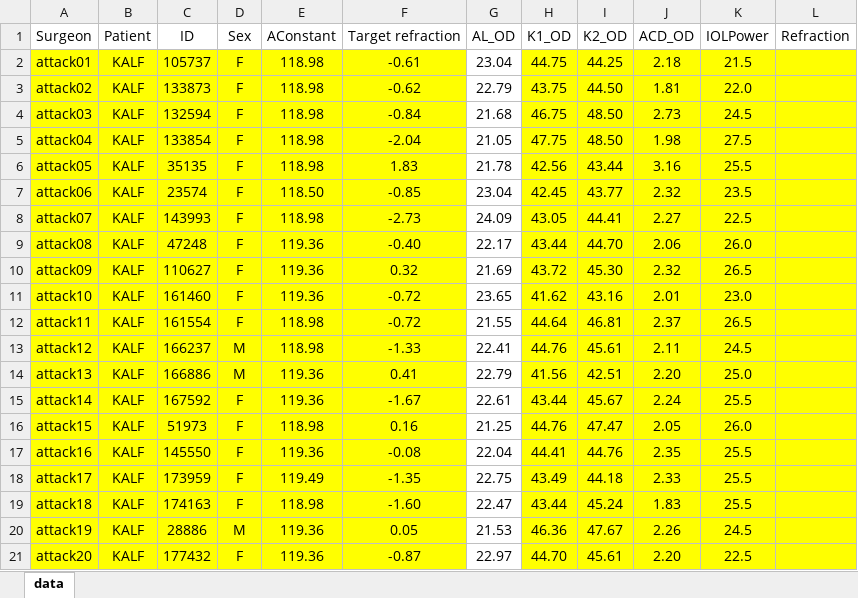
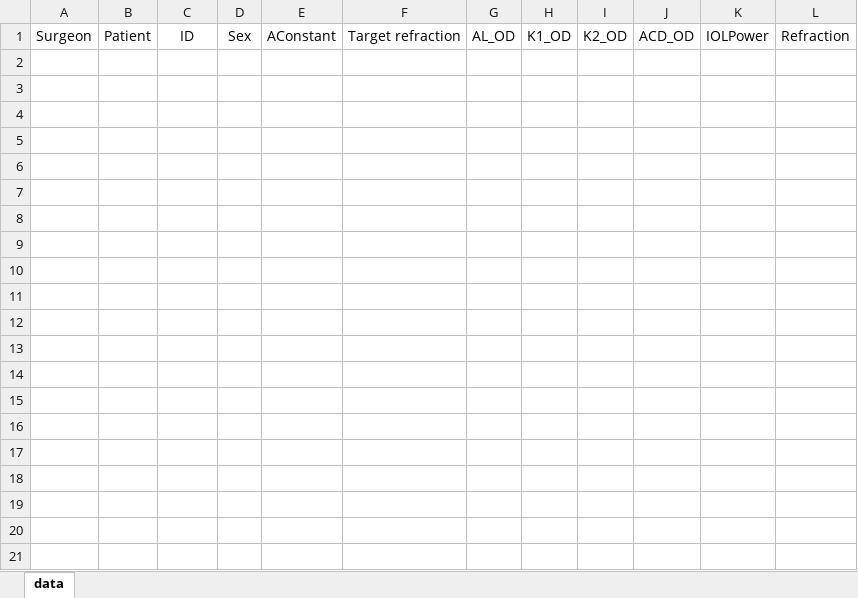
Before and after one commit to yokamoto5742/BarrettAutomate, an Excel workbook: Kanedata.xlsx, sheet data, drawn as a sheet; only a part is shown; values as stored, in another font and other column widths than the file's, no borders; the diff covers the shown part only; the diff names each change by its address in the sheet, - before the commit and + after, or states it on an @@ line.

```diff
--- a/Kanedata.xlsx (sheet data)
+++ b/Kanedata.xlsx (sheet data)
-row 2: attack01 | KALF | 105737 | F | 118.98 | -0.61 | 23.04 | 44.75 | 44.25 | 2.18 | 21.5
-row 3: attack02 | KALF | 133873 | F | 118.98 | -0.62 | 22.79 | 43.75 | 44.50 | 1.81 | 22.0
-row 4: attack03 | KALF | 132594 | F | 118.98 | -0.84 | 21.68 | 46.75 | 48.50 | 2.73 | 24.5
-row 5: attack04 | KALF | 133854 | F | 118.98 | -2.04 | 21.05 | 47.75 | 48.50 | 1.98 | 27.5
-row 6: attack05 | KALF | 35135 | F | 118.98 | 1.83 | 21.78 | 42.56 | 43.44 | 3.16 | 25.5
-row 7: attack06 | KALF | 23574 | F | 118.50 | -0.85 | 23.04 | 42.45 | 43.77 | 2.32 | 23.5
-row 8: attack07 | KALF | 143993 | F | 118.98 | -2.73 | 24.09 | 43.05 | 44.41 | 2.27 | 22.5
-row 9: attack08 | KALF | 47248 | F | 119.36 | -0.40 | 22.17 | 43.44 | 44.70 | 2.06 | 26.0
-row 10: attack09 | KALF | 110627 | F | 119.36 | 0.32 | 21.69 | 43.72 | 45.30 | 2.32 | 26.5
-row 11: attack10 | KALF | 161460 | F | 119.36 | -0.72 | 23.65 | 41.62 | 43.16 | 2.01 | 23.0
-row 12: attack11 | KALF | 161554 | F | 118.98 | -0.72 | 21.55 | 44.64 | 46.81 | 2.37 | 26.5
-row 13: attack12 | KALF | 166237 | M | 118.98 | -1.33 | 22.41 | 44.76 | 45.61 | 2.11 | 24.5
-row 14: attack13 | KALF | 166886 | M | 119.36 | 0.41 | 22.79 | 41.56 | 42.51 | 2.20 | 25.0
-row 15: attack14 | KALF | 167592 | F | 119.36 | -1.67 | 22.61 | 43.44 | 45.67 | 2.24 | 25.5
-row 16: attack15 | KALF | 51973 | F | 118.98 | 0.16 | 21.25 | 44.76 | 47.47 | 2.05 | 26.0
-row 17: attack16 | KALF | 145550 | F | 119.36 | -0.08 | 22.04 | 44.41 | 44.76 | 2.35 | 25.5
-row 18: attack17 | KALF | 173959 | F | 119.49 | -1.35 | 22.75 | 43.49 | 44.18 | 2.33 | 25.5
-row 19: attack18 | KALF | 174163 | F | 118.98 | -1.60 | 22.47 | 43.44 | 45.24 | 1.83 | 25.5
-row 20: attack19 | KALF | 28886 | M | 119.36 | 0.05 | 21.53 | 46.36 | 47.67 | 2.26 | 24.5
-row 21: attack20 | KALF | 177432 | F | 119.36 | -0.87 | 22.97 | 44.70 | 45.61 | 2.20 | 22.5
```
Also changed, not shown: 16 removed rows elsewhere in this sheet, APACdata.xlsx, IOLCalcdata.xlsx.
